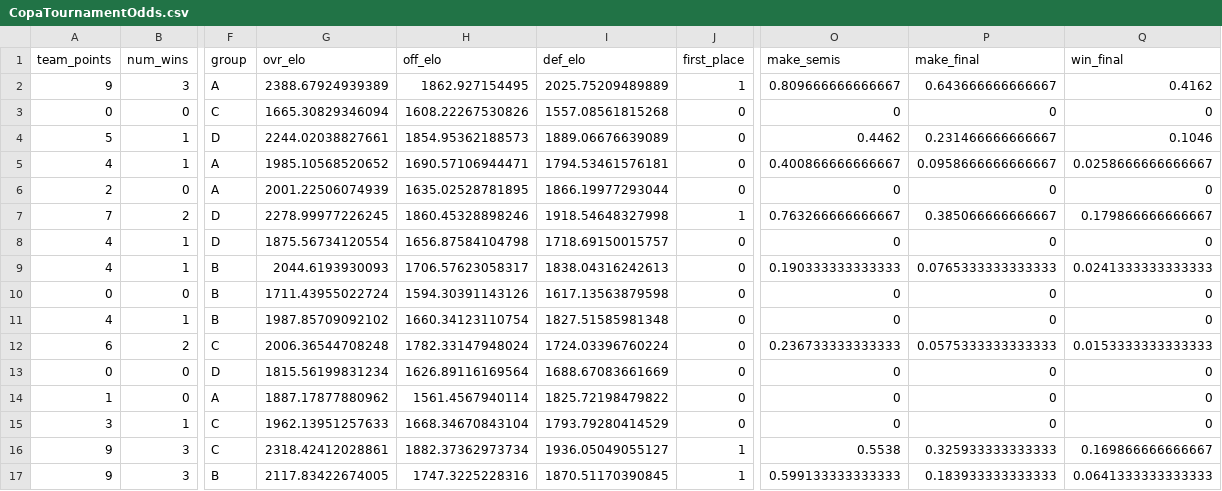
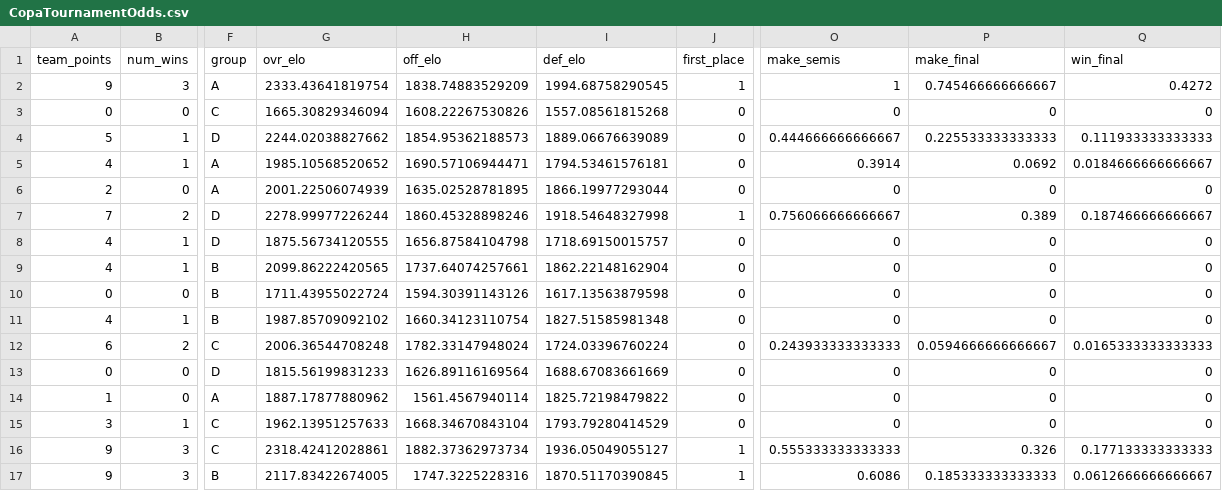
Before and after one commit to zecellomaster/tprdatarepo, a CSV file: 2024 Copa/CopaTournamentOdds.csv, drawn as a sheet; only a part is shown, gaps mark what is left out; the diff names each change by its address in the sheet, - before the commit and + after, or states it on an @@ line.

```diff
--- a/2024 Copa/CopaTournamentOdds.csv
+++ b/2024 Copa/CopaTournamentOdds.csv
-G2 (ovr_elo): 2388.67924939389
+G2 (ovr_elo): 2333.43641819754
-H2 (off_elo): 1862.927154495
+H2 (off_elo): 1838.74883529209
-I2 (def_elo): 2025.75209489889
+I2 (def_elo): 1994.68758290545
-O2 (make_semis): 0.809666666666667
+O2 (make_semis): 1
-P2 (make_final): 0.643666666666667
+P2 (make_final): 0.745466666666667
-Q2 (win_final): 0.4162
+Q2 (win_final): 0.4272
-G4 (ovr_elo): 2244.02038827661
+G4 (ovr_elo): 2244.02038827662
-O4 (make_semis): 0.4462
+O4 (make_semis): 0.444666666666667
-P4 (make_final): 0.231466666666667
+P4 (make_final): 0.225533333333333
-Q4 (win_final): 0.1046
+Q4 (win_final): 0.111933333333333
-O5 (make_semis): 0.400866666666667
+O5 (make_semis): 0.3914
-P5 (make_final): 0.0958666666666667
+P5 (make_final): 0.0692
-Q5 (win_final): 0.0258666666666667
+Q5 (win_final): 0.0184666666666667
-G7 (ovr_elo): 2278.99977226245
+G7 (ovr_elo): 2278.99977226244
-O7 (make_semis): 0.763266666666667
+O7 (make_semis): 0.756066666666667
-P7 (make_final): 0.385066666666667
+P7 (make_final): 0.389
-Q7 (win_final): 0.179866666666667
+Q7 (win_final): 0.187466666666667
-G8 (ovr_elo): 1875.56734120554
+G8 (ovr_elo): 1875.56734120555
-G9 (ovr_elo): 2044.6193930093
+G9 (ovr_elo): 2099.86222420565
-H9 (off_elo): 1706.57623058317
+H9 (off_elo): 1737.64074257661
-I9 (def_elo): 1838.04316242613
+I9 (def_elo): 1862.22148162904
-O9 (make_semis): 0.190333333333333
+O9 (make_semis): 0
-P9 (make_final): 0.0765333333333333
+P9 (make_final): 0
-Q9 (win_final): 0.0241333333333333
+Q9 (win_final): 0
-O12 (make_semis): 0.236733333333333
+O12 (make_semis): 0.243933333333333
-P12 (make_final): 0.0575333333333333
+P12 (make_final): 0.0594666666666667
-Q12 (win_final): 0.0153333333333333
+Q12 (win_final): 0.0165333333333333
-G13 (ovr_elo): 1815.56199831234
+G13 (ovr_elo): 1815.56199831233
-O16 (make_semis): 0.5538
+O16 (make_semis): 0.555333333333333
-P16 (make_final): 0.325933333333333
+P16 (make_final): 0.326
-Q16 (win_final): 0.169866666666667
+Q16 (win_final): 0.177133333333333
-O17 (make_semis): 0.599133333333333
+O17 (make_semis): 0.6086
-P17 (make_final): 0.183933333333333
+P17 (make_final): 0.185333333333333
-Q17 (win_final): 0.0641333333333333
+Q17 (win_final): 0.0612666666666667
```
Also changed, not shown: 2024 Copa/CopaRefinedScoreTable.csv, 4 other files.
